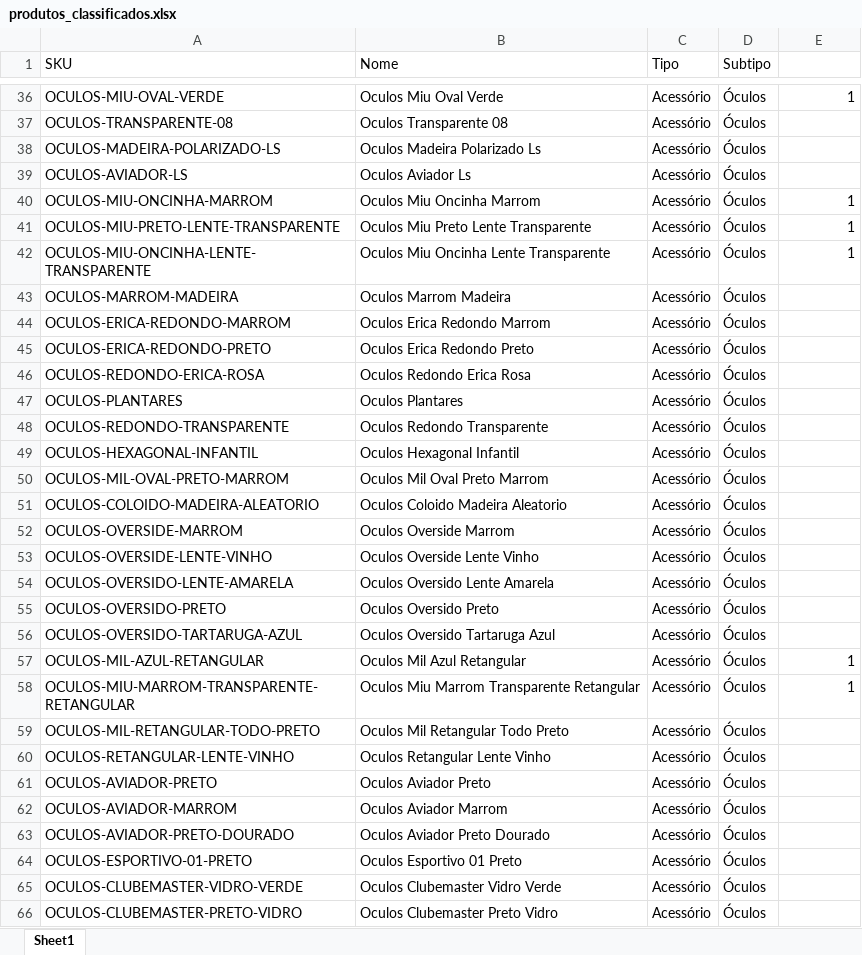
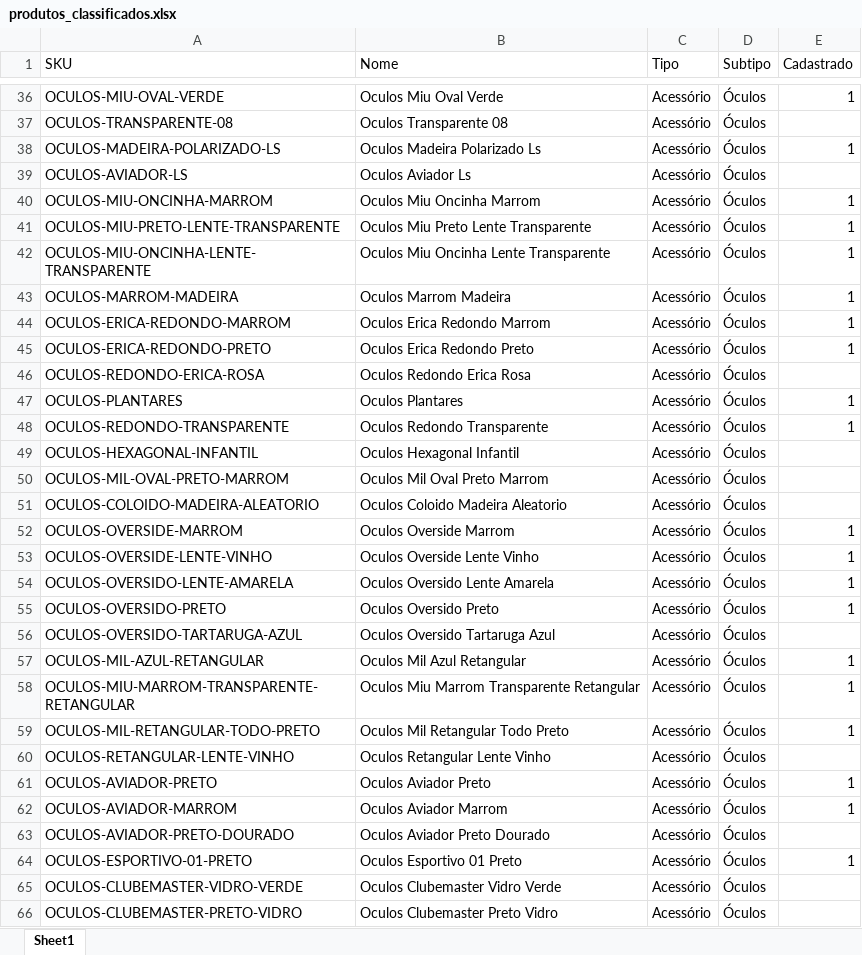
Before and after one commit to HeitorSilvaSouza07/cadastro_sku, an Excel workbook: produtos_classificados.xlsx, sheet Sheet1, drawn as a sheet; only a part is shown, gaps mark what is left out; values as stored, in another font and other column widths than the file's, no borders; the diff covers the shown part only; the diff names each change by its address in the sheet, - before the commit and + after, or states it on an @@ line.

```diff
--- a/produtos_classificados.xlsx (sheet Sheet1)
+++ b/produtos_classificados.xlsx (sheet Sheet1)
-E1: (empty)
+E1: Cadastrado
-E38 (Cadastrado): (empty)
+E38 (Cadastrado): 1
-E43:E45 (Cadastrado): (empty)
+E43:E45 (Cadastrado): 1
-E47:E48 (Cadastrado): (empty)
+E47:E48 (Cadastrado): 1
-E52:E55 (Cadastrado): (empty)
+E52:E55 (Cadastrado): 1
-E59 (Cadastrado): (empty)
+E59 (Cadastrado): 1
-E61:E62 (Cadastrado): (empty)
+E61:E62 (Cadastrado): 1
-E64 (Cadastrado): (empty)
+E64 (Cadastrado): 1
```
Also changed, not shown: 55 edited cells and cell formats elsewhere in this sheet, sku_aviador.xlsx, sku_esportivo.xlsx, 8 other files.
